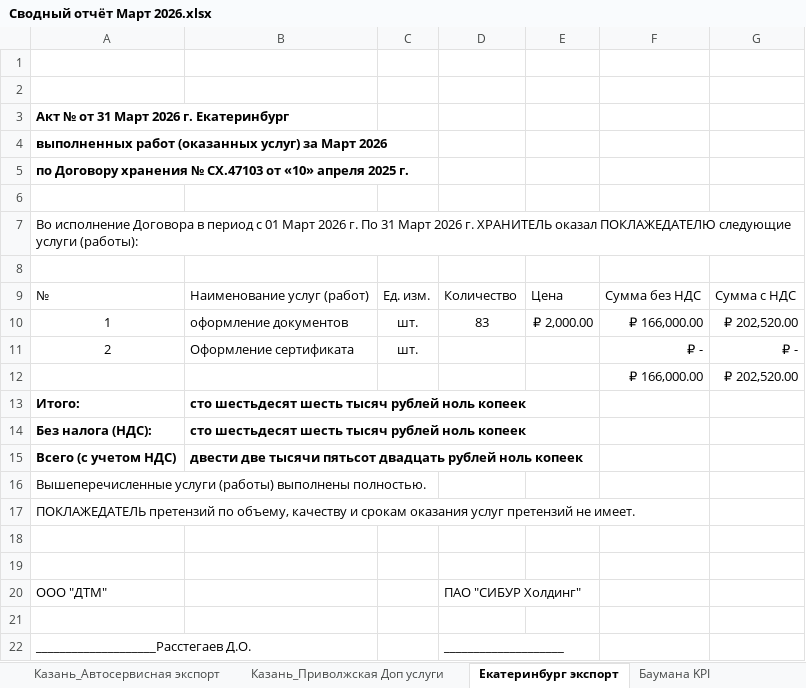
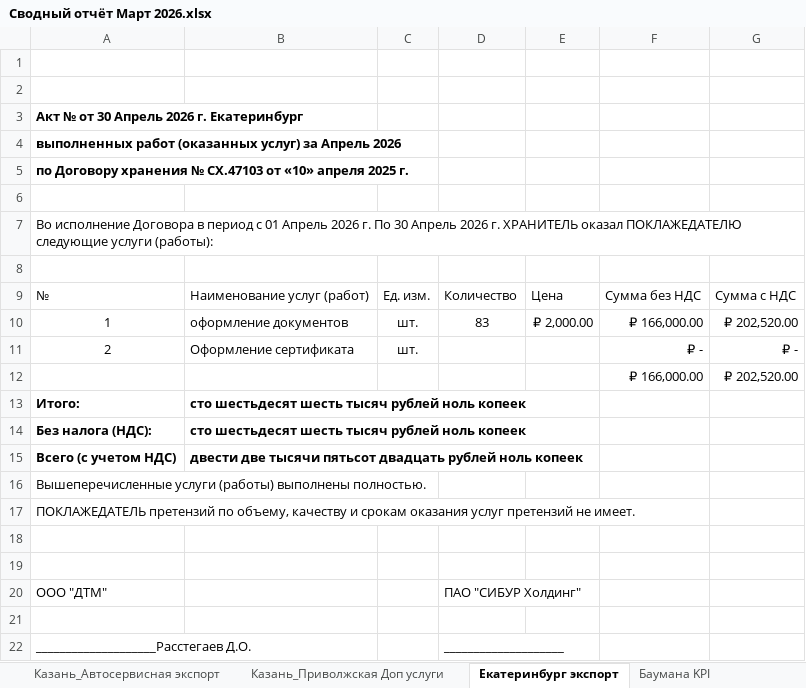
Before and after one commit to AntiChat1990/dtm_dashboard, an Excel workbook: dtm_dashboard/excel_data/Сводный отчёт Март 2026.xlsx, sheet Екатеринбург экспорт, drawn as a sheet; values as stored, in another font and other column widths than the file's, no borders; the diff names each change by its address in the sheet, - before the commit and + after, or states it on an @@ line.

```diff
--- a/dtm_dashboard/excel_data/Сводный отчёт Март 2026.xlsx (sheet Екатеринбург экспорт)
+++ b/dtm_dashboard/excel_data/Сводный отчёт Март 2026.xlsx (sheet Екатеринбург экспорт)
-A3: Акт № от 31 Март 2026 г. Екатеринбург
+A3: Акт № от 30 Апрель 2026 г. Екатеринбург
-A4: …услуг) за Март 2026
+A4: …услуг) за Апрель 2026
-A7: …с 01 Март 2026 г. По 31 Март 2026 г.…
+A7: …с 01 Апрель 2026 г. По 30 Апрель 2026 г.…
```
Also changed, not shown: sheet Екатеринбург Полимеры, sheet Екатеринбург НПЭГ, sheet Екатеринбург Полиом, sheet Екатеринбург KPI, sheet ИТОГО, sheet Сводка, 14 more sheets, other sheet tabs, charts or pictures, dtm_dashboard/excel_data/keeping_prr/Баумана/Апрель 2026.xlsx, dtm_dashboard/excel_data/keeping_prr/Екатеринбург/Апрель 2026.xlsx, 20 other files.
